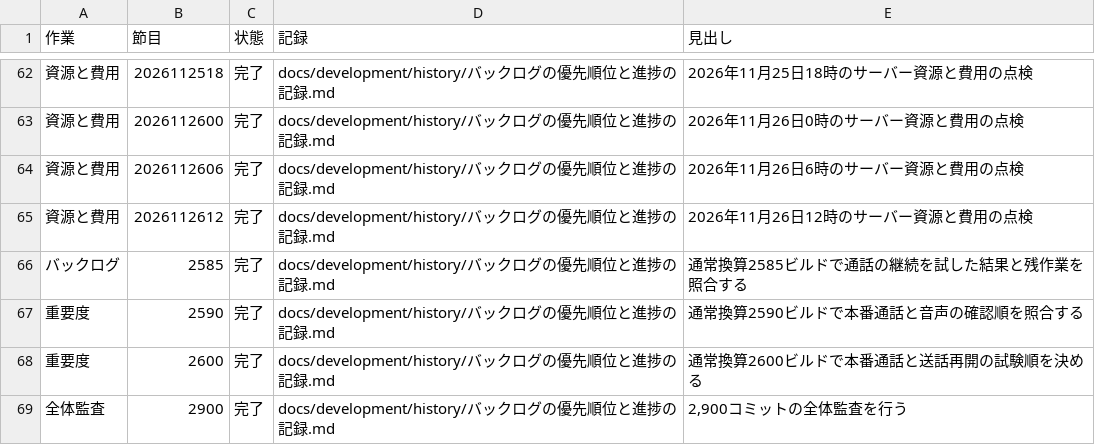
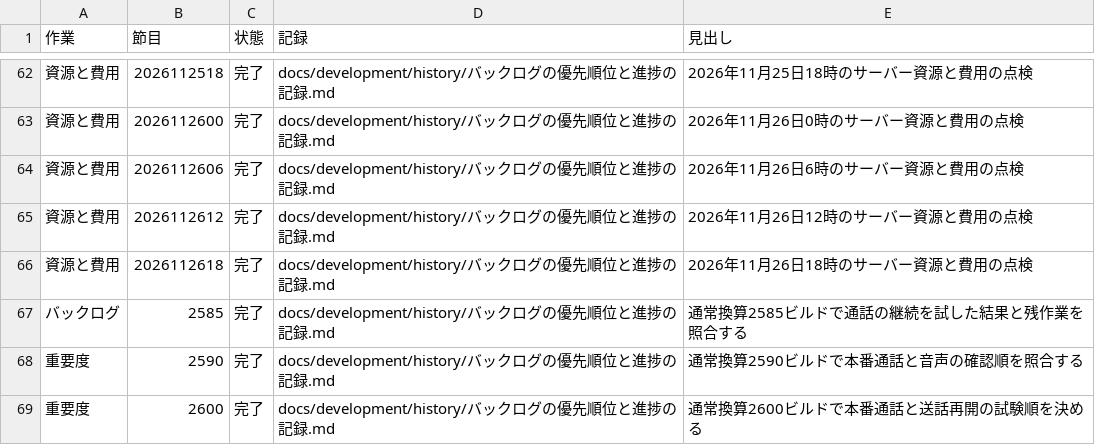
Before and after one commit to eroccowaruico/RideCom, a TSV file: docs/development/history/定期作業の受入.tsv, drawn as a sheet; only a part is shown, gaps mark what is left out; the shorter side is filled out with more unchanged rows; the diff names each change by its address in the sheet, - before the commit and + after, or states it on an @@ line.

```diff
--- a/docs/development/history/定期作業の受入.tsv
+++ b/docs/development/history/定期作業の受入.tsv
+row 66: 資源と費用 | 2026112618 | 完了 | docs/development/history/バックログの優先順位と進捗の記録.md | 2026年11月26日18時のサーバー資源と費用の点検
```
Also changed, not shown: 3 other files.
